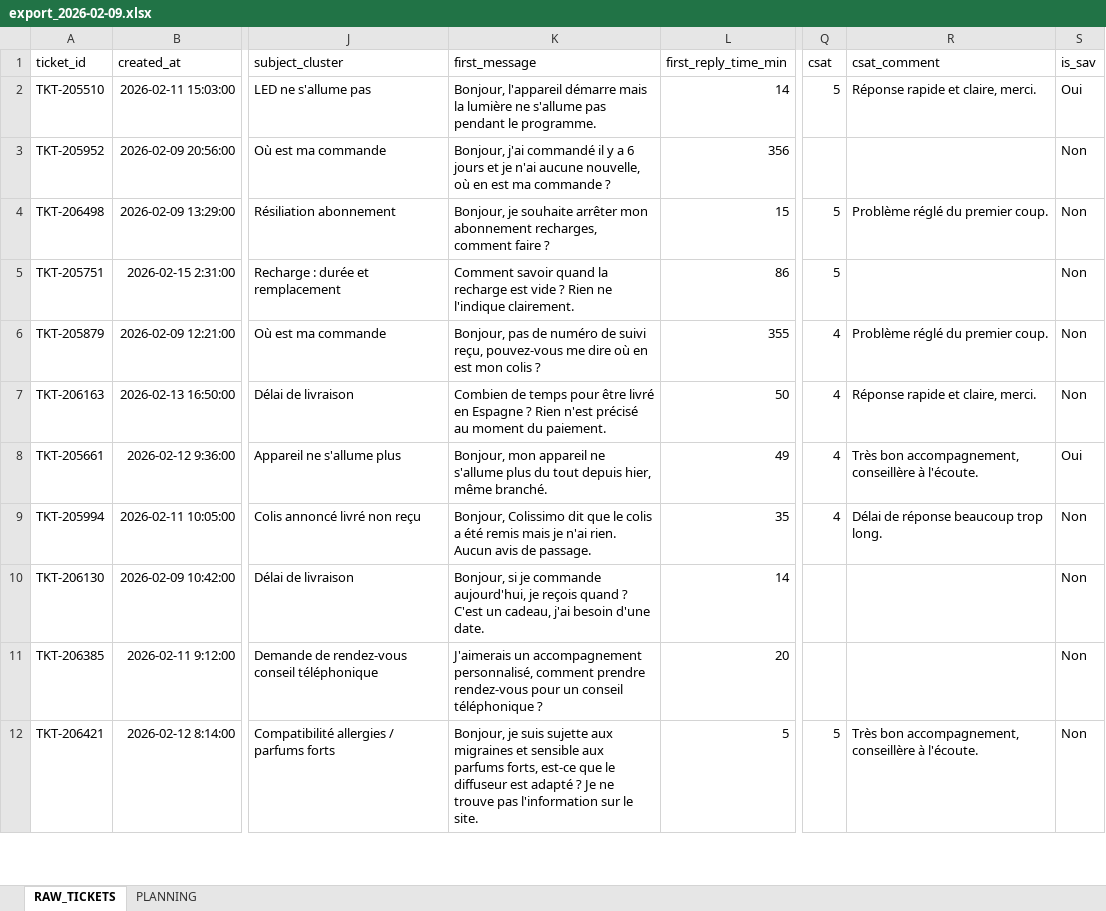
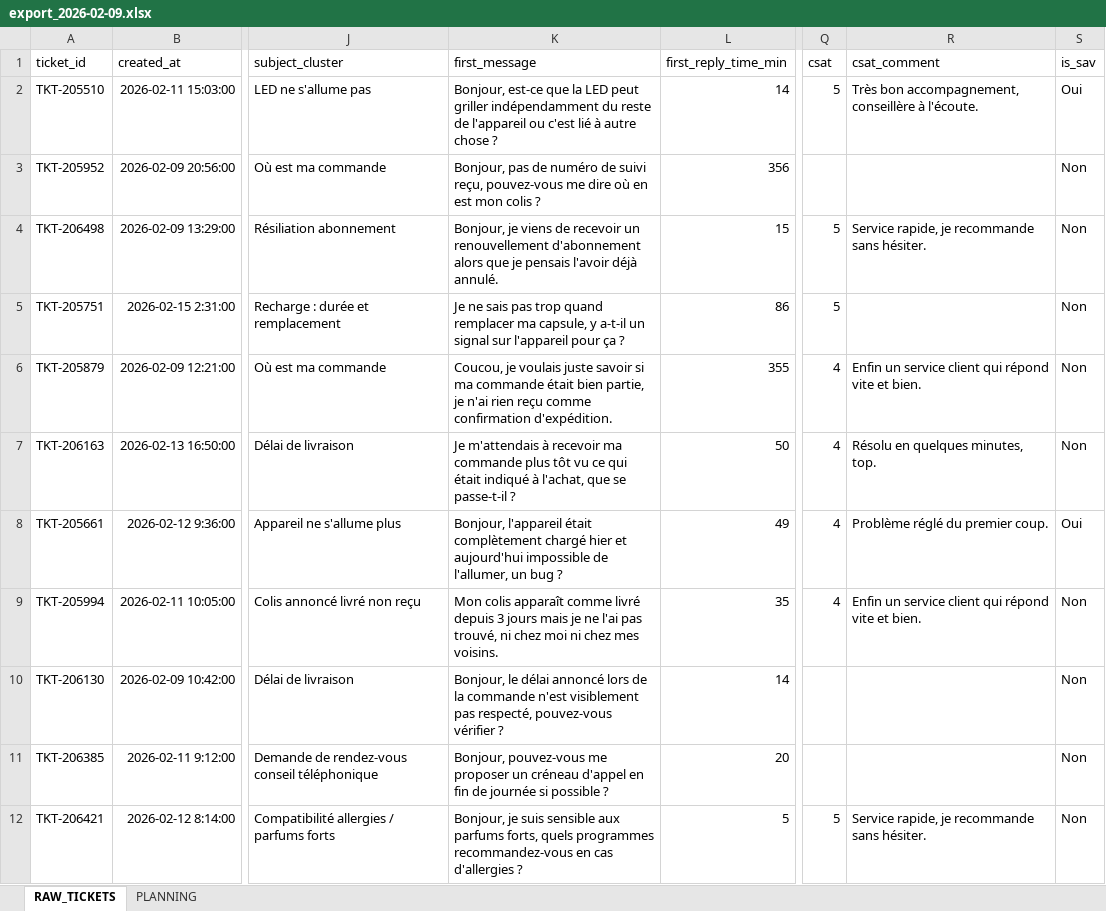
Before and after one commit to kristellez/emyria-dashboard, an Excel workbook: exports_hebdomadaires/export_2026-02-09.xlsx, sheet RAW_TICKETS, drawn as a sheet; only a part is shown, gaps mark what is left out; values as stored, in another font and other column widths than the file's, no borders; the diff covers the shown part only; the diff names each change by its address in the sheet, - before the commit and + after, or states it on an @@ line.

```diff
--- a/exports_hebdomadaires/export_2026-02-09.xlsx (sheet RAW_TICKETS)
+++ b/exports_hebdomadaires/export_2026-02-09.xlsx (sheet RAW_TICKETS)
-K2 (first_message): Bonjour, l'appareil démarre mais la lumière ne s'allume pas pendant le programme.
+K2 (first_message): Bonjour, est-ce que la LED peut griller indépendamment du reste de l'appareil ou c'est lié à autre chose ?
-R2 (csat_comment): Réponse rapide et claire, merci.
+R2 (csat_comment): Très bon accompagnement, conseillère à l'écoute.
-K3 (first_message): Bonjour, j'ai commandé il y a 6 jours et je n'ai aucune nouvelle, où en est ma commande ?
+K3 (first_message): Bonjour, pas de numéro de suivi reçu, pouvez-vous me dire où en est mon colis ?
-K4 (first_message): Bonjour, je souhaite arrêter mon abonnement recharges, comment faire ?
+K4 (first_message): Bonjour, je viens de recevoir un renouvellement d'abonnement alors que je pensais l'avoir déjà annulé.
-R4 (csat_comment): Problème réglé du premier coup.
+R4 (csat_comment): Service rapide, je recommande sans hésiter.
-K5 (first_message): Comment savoir quand la recharge est vide ? Rien ne l'indique clairement.
+K5 (first_message): Je ne sais pas trop quand remplacer ma capsule, y a-t-il un signal sur l'appareil pour ça ?
-K6 (first_message): Bonjour, pas de numéro de suivi reçu, pouvez-vous me dire où en est mon colis ?
+K6 (first_message): Coucou, je voulais juste savoir si ma commande était bien partie, je n'ai rien reçu comme confirmation d'expédition.
-R6 (csat_comment): Problème réglé du premier coup.
+R6 (csat_comment): Enfin un service client qui répond vite et bien.
-K7 (first_message): Combien de temps pour être livré en Espagne ? Rien n'est précisé au moment du paiement.
+K7 (first_message): Je m'attendais à recevoir ma commande plus tôt vu ce qui était indiqué à l'achat, que se passe-t-il ?
-R7 (csat_comment): Réponse rapide et claire, merci.
+R7 (csat_comment): Résolu en quelques minutes, top.
-K8 (first_message): Bonjour, mon appareil ne s'allume plus du tout depuis hier, même branché.
+K8 (first_message): Bonjour, l'appareil était complètement chargé hier et aujourd'hui impossible de l'allumer, un bug ?
-R8 (csat_comment): Très bon accompagnement, conseillère à l'écoute.
+R8 (csat_comment): Problème réglé du premier coup.
-K9 (first_message): Bonjour, Colissimo dit que le colis a été remis mais je n'ai rien. Aucun avis de passage.
+K9 (first_message): Mon colis apparaît comme livré depuis 3 jours mais je ne l'ai pas trouvé, ni chez moi ni chez mes voisins.
-R9 (csat_comment): Délai de réponse beaucoup trop long.
+R9 (csat_comment): Enfin un service client qui répond vite et bien.
-K10 (first_message): Bonjour, si je commande aujourd'hui, je reçois quand ? C'est un cadeau, j'ai besoin d'une date.
+K10 (first_message): Bonjour, le délai annoncé lors de la commande n'est visiblement pas respecté, pouvez-vous vérifier ?
-K11 (first_message): J'aimerais un accompagnement personnalisé, comment prendre rendez-vous pour un conseil téléphonique ?
+K11 (first_message): Bonjour, pouvez-vous me proposer un créneau d'appel en fin de journée si possible ?
-K12 (first_message): …je suis sujette aux migraines et sensible aux parfums forts, est-ce que le diffuseur est adapté ? Je ne trouve pas l'information sur le site.
+K12 (first_message): …je suis sensible aux parfums forts, quels programmes recommandez-vous en cas d'allergies ?
-R12 (csat_comment): Très bon accompagnement, conseillère à l'écoute.
+R12 (csat_comment): Service rapide, je recommande sans hésiter.
```
Also changed, not shown: 1564 edited cells elsewhere in this sheet, exports_hebdomadaires/export_2025-10-06.xlsx, exports_hebdomadaires/export_2025-11-24.xlsx, 11 other files.
